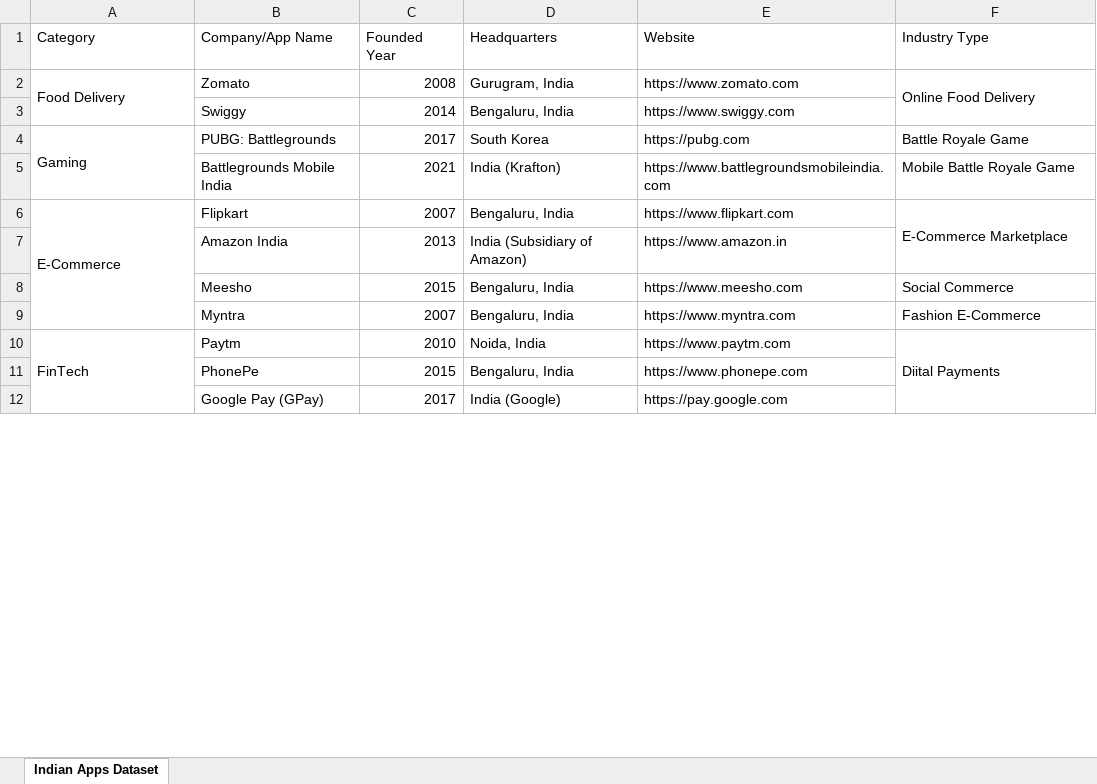
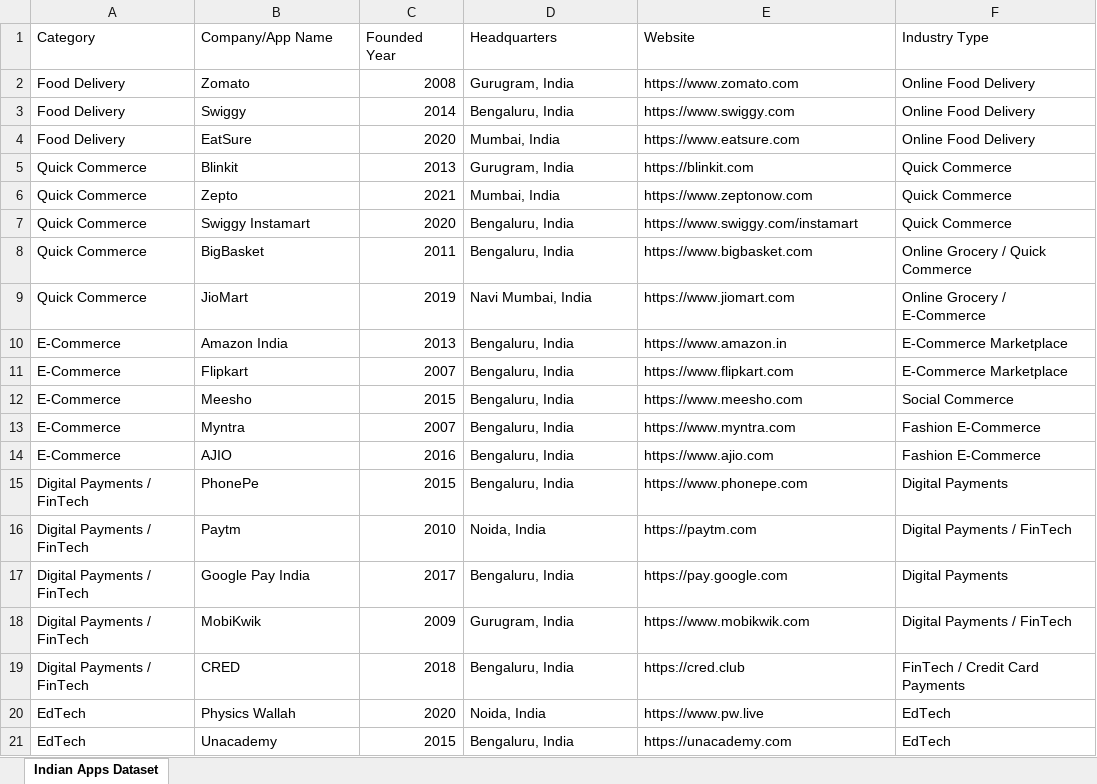
Before and after one commit to Tarun-015/BehaviorLens_India, an Excel workbook: companies list.xlsx, sheet Indian Apps Dataset, drawn as a sheet; only a part is shown; values as stored, in another font and other column widths than the file's, no cell formats; removed rows and columns are numbered as before the commit, all else as after; the diff covers the shown part only; the diff names each change by its address in the sheet, - before the commit and + after, or states it on an @@ line.

```diff
--- a/companies list.xlsx (sheet Indian Apps Dataset)
+++ b/companies list.xlsx (sheet Indian Apps Dataset)
-A2:A3 merged
-F2:F3 merged
-A3 (Category): (empty)
+A3 (Category): Food Delivery
-F3 (Industry Type): (empty)
+F3 (Industry Type): Online Food Delivery
-row 4: Gaming | PUBG: Battlegrounds | 2017 | South Korea | https://pubg.com | Battle Royale Game
-row 5:  | Battlegrounds Mobile India | 2021 | India (Krafton) | https://www.battlegroundsmobileindia.com | Mobile Battle Royale Game
+row 4: Food Delivery | EatSure | 2020 | Mumbai, India | https://www.eatsure.com | Online Food Delivery
+row 5: Quick Commerce | Blinkit | 2013 | Gurugram, India | https://blinkit.com | Quick Commerce
+row 6: Quick Commerce | Zepto | 2021 | Mumbai, India | https://www.zeptonow.com | Quick Commerce
+row 7: Quick Commerce | Swiggy Instamart | 2020 | Bengaluru, India | https://www.swiggy.com/instamart | Quick Commerce
+row 8: Quick Commerce | BigBasket | 2011 | Bengaluru, India | https://www.bigbasket.com | Online Grocery / Quick Commerce
+row 9: Quick Commerce | JioMart | 2019 | Navi Mumbai, India | https://www.jiomart.com | Online Grocery / E-Commerce
+row 10: E-Commerce | Amazon India | 2013 | Bengaluru, India | https://www.amazon.in | E-Commerce Marketplace
-A6:A9 merged
-F6:F7 merged
-row 7:  | Amazon India | 2013 | India (Subsidiary of Amazon) | https://www.amazon.in
-A12:A13 (Category): (empty)
+A12:A13 (Category): E-Commerce
+row 14: E-Commerce | AJIO | 2016 | Bengaluru, India | https://www.ajio.com | Fashion E-Commerce
+row 15: Digital Payments / FinTech | PhonePe | 2015 | Bengaluru, India | https://www.phonepe.com | Digital Payments
-A16 (Category): FinTech
+A16 (Category): Digital Payments / FinTech
-A10:A12 merged
-E16 (Website): https://www.paytm.com
+E16 (Website): https://paytm.com
-F16 (Industry Type): Diital Payments
+F16 (Industry Type): Digital Payments / FinTech
-F10:F12 merged
-row 11:  | PhonePe | 2015 | Bengaluru, India | https://www.phonepe.com
-row 12:  | Google Pay (GPay) | 2017 | India (Google) | https://pay.google.com
+row 17: Digital Payments / FinTech | Google Pay India | 2017 | Bengaluru, India | https://pay.google.com | Digital Payments
+row 18: Digital Payments / FinTech | MobiKwik | 2009 | Gurugram, India | https://www.mobikwik.com | Digital Payments / FinTech
+row 19: Digital Payments / FinTech | CRED | 2018 | Bengaluru, India | https://cred.club | FinTech / Credit Card Payments
+row 20: EdTech | Physics Wallah | 2020 | Noida, India | https://www.pw.live | EdTech
+row 21: EdTech | Unacademy | 2015 | Bengaluru, India | https://unacademy.com | EdTech
```
Also changed, not shown: 8 added rows, 8 removed rows, 1 edited cell and merged cells elsewhere in this sheet, cell formats, 10 other files.
